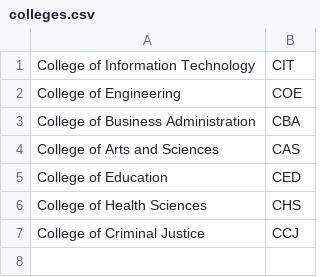
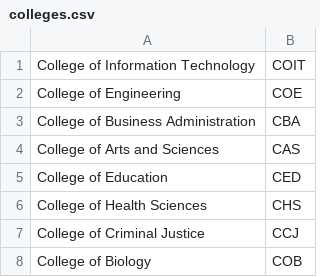
Before and after one commit to franciscrisgerondio-a11y/Simple-Student-Information-System, a CSV file: data/colleges.csv, drawn as a sheet.

```diff
--- a/data/colleges.csv
+++ b/data/colleges.csv
@@ -1,2 +1,2 @@
-College of Information Technology,CIT
+College of Information Technology,COIT
 College of Engineering,COE
@@ -7 +7,2 @@ College of Health Sciences,CHS
 College of Criminal Justice,CCJ
+College of Biology,COB
```
Also changed, not shown: 1 other file.
